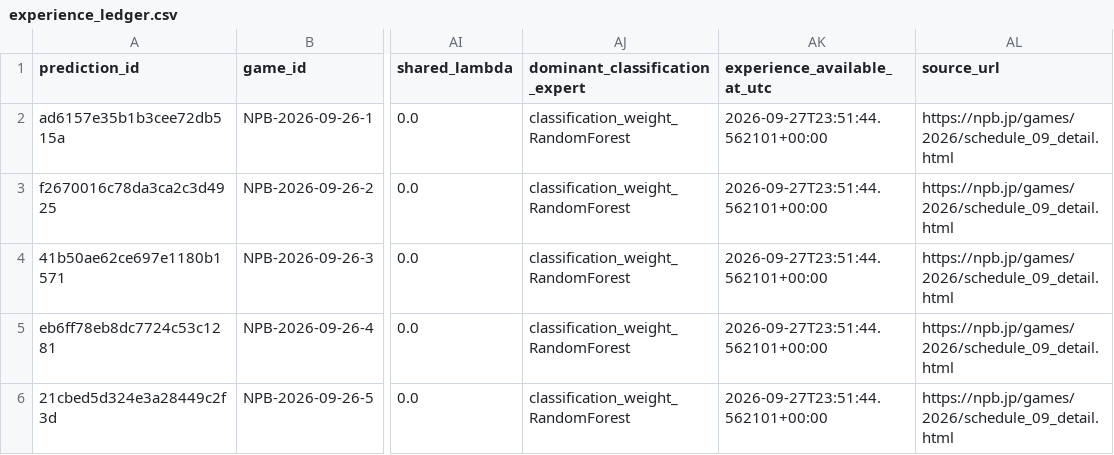
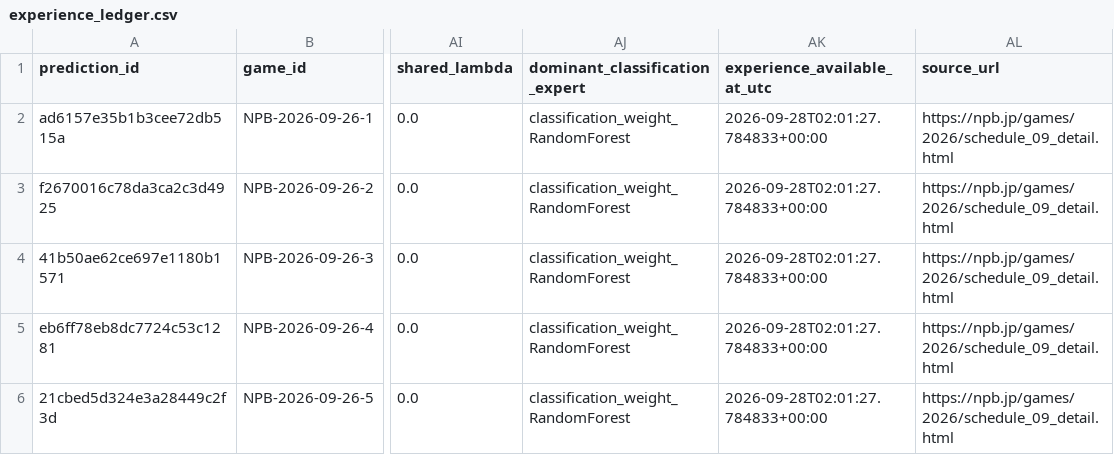
Before and after one commit to sasasotaro1202-star/Baseball-Prediction-System, a CSV file: data/experience/experience_ledger.csv, drawn as a sheet; only a part is shown, gaps mark what is left out; the diff names each change by its address in the sheet, - before the commit and + after, or states it on an @@ line.

```diff
--- a/data/experience/experience_ledger.csv
+++ b/data/experience/experience_ledger.csv
-AK2:AK6 (experience_available_at_utc): 2026-09-27T23:51:44.562101+00:00
+AK2:AK6 (experience_available_at_utc): 2026-09-28T02:01:27.784833+00:00
```
Also changed, not shown: data/experience/snapshot_experience_ledger.csv, 5 other files.
